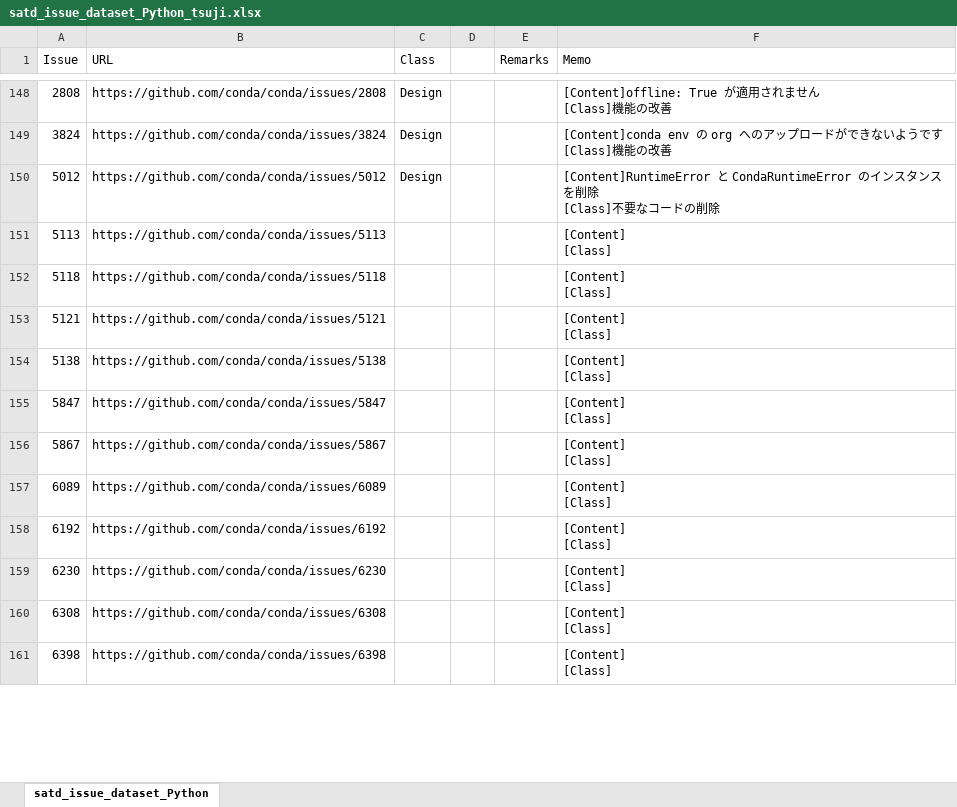
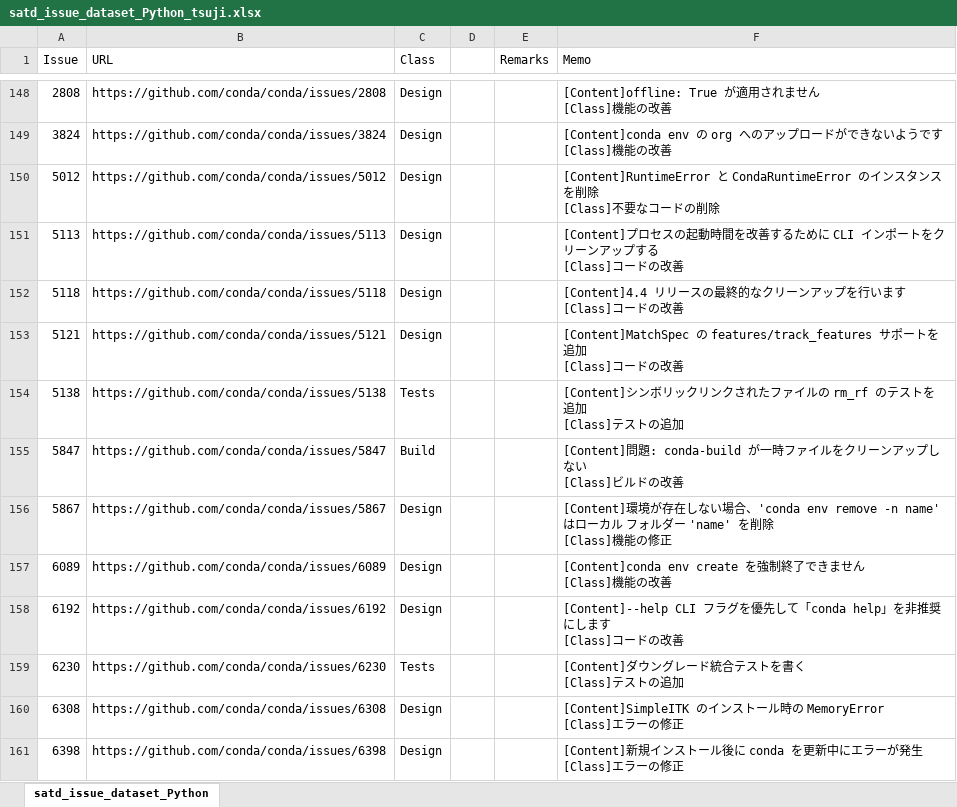
Before and after one commit to 3cywfym/td_dataset, an Excel workbook: satd_issue_dataset_Python_tsuji.xlsx, sheet satd_issue_dataset_Python, drawn as a sheet; only a part is shown, gaps mark what is left out; values as stored, in another font and other column widths than the file's, no borders; ↵ is a line break in a cell; the diff covers the shown part only; the diff names each change by its address in the sheet, - before the commit and + after, or states it on an @@ line.

Commit message:
Python 〜200まで目視

```diff
--- a/satd_issue_dataset_Python_tsuji.xlsx (sheet satd_issue_dataset_Python)
+++ b/satd_issue_dataset_Python_tsuji.xlsx (sheet satd_issue_dataset_Python)
-C151:C153 (Class): (empty)
+C151:C153 (Class): Design
-F151 (Memo): [Content] ↵ [Class]
+F151 (Memo): [Content]プロセスの起動時間を改善するために CLI インポートをクリーンアップする ↵ [Class]コードの改善
-F152 (Memo): [Content] ↵ [Class]
+F152 (Memo): [Content]4.4 リリースの最終的なクリーンアップを行います ↵ [Class]コードの改善
-F153 (Memo): [Content] ↵ [Class]
+F153 (Memo): [Content]MatchSpec の features/track_features サポートを追加 ↵ [Class]コードの改善
-C154 (Class): (empty)
+C154 (Class): Tests
-F154 (Memo): [Content] ↵ [Class]
+F154 (Memo): [Content]シンボリックリンクされたファイルの rm_rf のテストを追加 ↵ [Class]テストの追加
-C155 (Class): (empty)
+C155 (Class): Build
-F155 (Memo): [Content] ↵ [Class]
+F155 (Memo): [Content]問題: conda-build が一時ファイルをクリーンアップしない ↵ [Class]ビルドの改善
-C156:C158 (Class): (empty)
+C156:C158 (Class): Design
-F156 (Memo): [Content] ↵ [Class]
+F156 (Memo): [Content]環境が存在しない場合、'conda env remove -n name' はローカル フォルダー 'name' を削除 ↵ [Class]機能の修正
-F157 (Memo): [Content] ↵ [Class]
+F157 (Memo): [Content]conda env create を強制終了できません ↵ [Class]機能の改善
-F158 (Memo): [Content] ↵ [Class]
+F158 (Memo): [Content]--help CLI フラグを優先して「conda help」を非推奨にします ↵ [Class]コードの改善
-C159 (Class): (empty)
+C159 (Class): Tests
-F159 (Memo): [Content] ↵ [Class]
+F159 (Memo): [Content]ダウングレード統合テストを書く ↵ [Class]テストの追加
-C160:C161 (Class): (empty)
+C160:C161 (Class): Design
-F160 (Memo): [Content] ↵ [Class]
+F160 (Memo): [Content]SimpleITK のインストール時の MemoryError ↵ [Class]エラーの修正
-F161 (Memo): [Content] ↵ [Class]
+F161 (Memo): [Content]新規インストール後に conda を更新中にエラーが発生 ↵ [Class]エラーの修正
```
Also changed, not shown: 78 edited cells elsewhere in this sheet.
